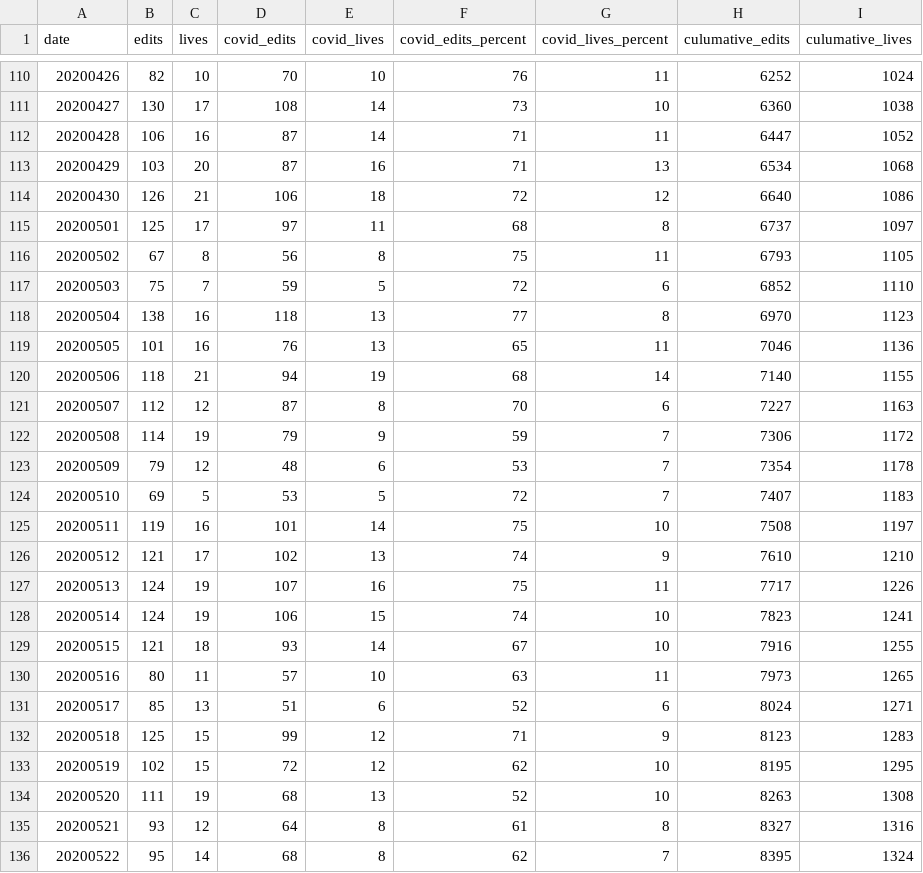
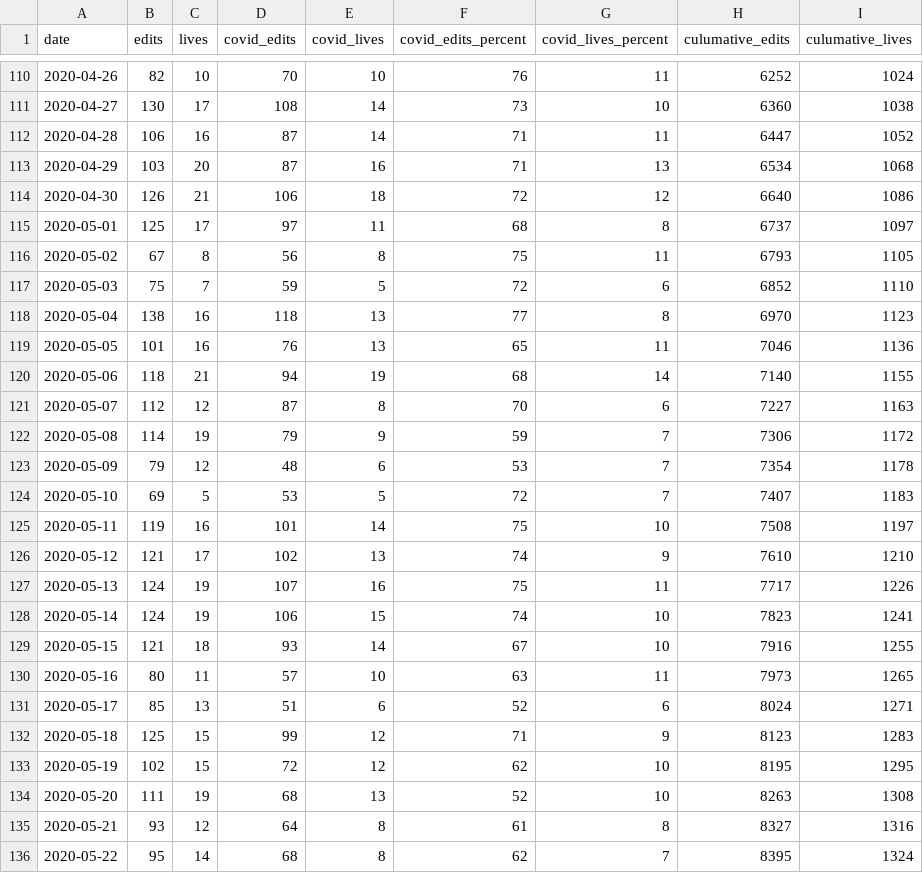
Before and after one commit to ebuddj/2020-covid19editslives, a CSV file: data/data 2020-07-17 - data2.csv, drawn as a sheet; only a part is shown, gaps mark what is left out; the diff covers the shown part only.

```diff
--- a/data/data 2020-07-17 - data2.csv
+++ b/data/data 2020-07-17 - data2.csv
@@ -110,27 +110,27 @@ date,edits,lives,covid_edits,covid_lives,covid_edits_percent,covid_lives_percent
-20200426,82,10,70,10,76,11,6252,1024
-20200427,130,17,108,14,73,10,6360,1038
-20200428,106,16,87,14,71,11,6447,1052
-20200429,103,20,87,16,71,13,6534,1068
-20200430,126,21,106,18,72,12,6640,1086
-20200501,125,17,97,11,68,8,6737,1097
-20200502,67,8,56,8,75,11,6793,1105
-20200503,75,7,59,5,72,6,6852,1110
-20200504,138,16,118,13,77,8,6970,1123
-20200505,101,16,76,13,65,11,7046,1136
-20200506,118,21,94,19,68,14,7140,1155
-20200507,112,12,87,8,70,6,7227,1163
-20200508,114,19,79,9,59,7,7306,1172
-20200509,79,12,48,6,53,7,7354,1178
-20200510,69,5,53,5,72,7,7407,1183
-20200511,119,16,101,14,75,10,7508,1197
-20200512,121,17,102,13,74,9,7610,1210
-20200513,124,19,107,16,75,11,7717,1226
-20200514,124,19,106,15,74,10,7823,1241
-20200515,121,18,93,14,67,10,7916,1255
-20200516,80,11,57,10,63,11,7973,1265
-20200517,85,13,51,6,52,6,8024,1271
-20200518,125,15,99,12,71,9,8123,1283
-20200519,102,15,72,12,62,10,8195,1295
-20200520,111,19,68,13,52,10,8263,1308
-20200521,93,12,64,8,61,8,8327,1316
-20200522,95,14,68,8,62,7,8395,1324
+2020-04-26,82,10,70,10,76,11,6252,1024
+2020-04-27,130,17,108,14,73,10,6360,1038
+2020-04-28,106,16,87,14,71,11,6447,1052
+2020-04-29,103,20,87,16,71,13,6534,1068
+2020-04-30,126,21,106,18,72,12,6640,1086
+2020-05-01,125,17,97,11,68,8,6737,1097
+2020-05-02,67,8,56,8,75,11,6793,1105
+2020-05-03,75,7,59,5,72,6,6852,1110
+2020-05-04,138,16,118,13,77,8,6970,1123
+2020-05-05,101,16,76,13,65,11,7046,1136
+2020-05-06,118,21,94,19,68,14,7140,1155
+2020-05-07,112,12,87,8,70,6,7227,1163
+2020-05-08,114,19,79,9,59,7,7306,1172
+2020-05-09,79,12,48,6,53,7,7354,1178
+2020-05-10,69,5,53,5,72,7,7407,1183
+2020-05-11,119,16,101,14,75,10,7508,1197
+2020-05-12,121,17,102,13,74,9,7610,1210
+2020-05-13,124,19,107,16,75,11,7717,1226
+2020-05-14,124,19,106,15,74,10,7823,1241
+2020-05-15,121,18,93,14,67,10,7916,1255
+2020-05-16,80,11,57,10,63,11,7973,1265
+2020-05-17,85,13,51,6,52,6,8024,1271
+2020-05-18,125,15,99,12,71,9,8123,1283
+2020-05-19,102,15,72,12,62,10,8195,1295
+2020-05-20,111,19,68,13,52,10,8263,1308
+2020-05-21,93,12,64,8,61,8,8327,1316
+2020-05-22,95,14,68,8,62,7,8395,1324
```
Also changed, not shown: 162 edited cells elsewhere in this file.
